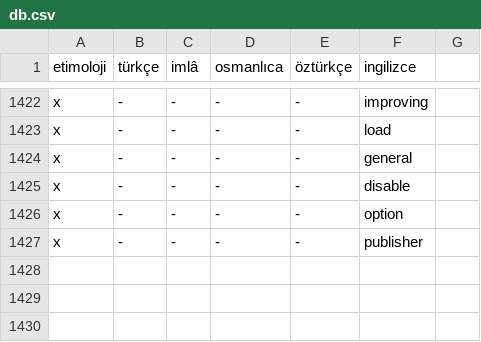
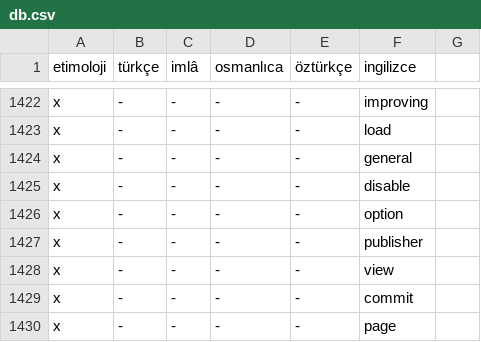
Before and after one commit to eneskalaycidev/turkceimla-db, a CSV file: db.csv, drawn as a sheet; only a part is shown, gaps mark what is left out.

Commit message:
Update db.csv

```diff
--- a/db.csv
+++ b/db.csv
@@ -1427 +1427,4 @@ x,-,-,-,-,option
 x,-,-,-,-,publisher
+x,-,-,-,-,view
+x,-,-,-,-,commit
+x,-,-,-,-,page
```
